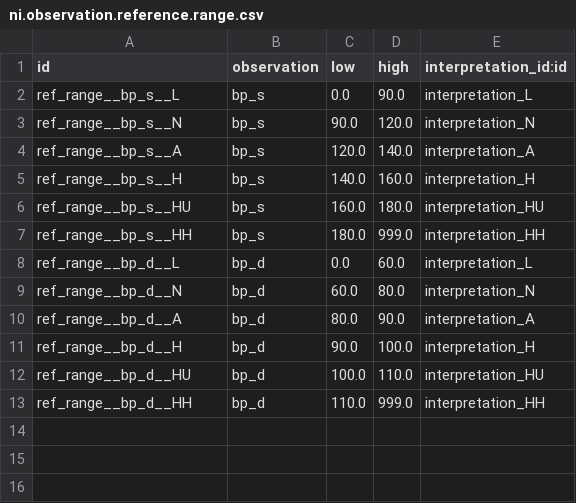
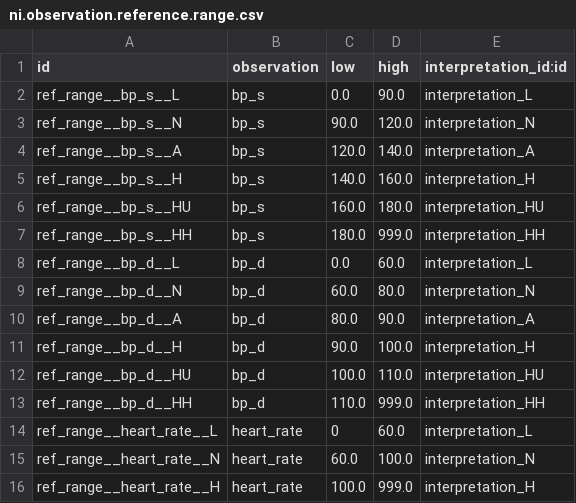
Before and after one commit to nirun-life/nirun, a CSV file: nirun_observation/data/ni.observation.reference.range.csv, drawn as a sheet; the diff names each change by its address in the sheet, - before the commit and + after, or states it on an @@ line.

Commit message:
[IMP] nirun_observation: with simple graph

```diff
--- a/nirun_observation/data/ni.observation.reference.range.csv
+++ b/nirun_observation/data/ni.observation.reference.range.csv
+row 14: ref_range__heart_rate__L | heart_rate | 0 | 60.0 | interpretation_L
+row 15: ref_range__heart_rate__N | heart_rate | 60.0 | 100.0 | interpretation_N
+row 16: ref_range__heart_rate__H | heart_rate | 100.0 | 999.0 | interpretation_H
```
Also changed, not shown: 6 other files.
